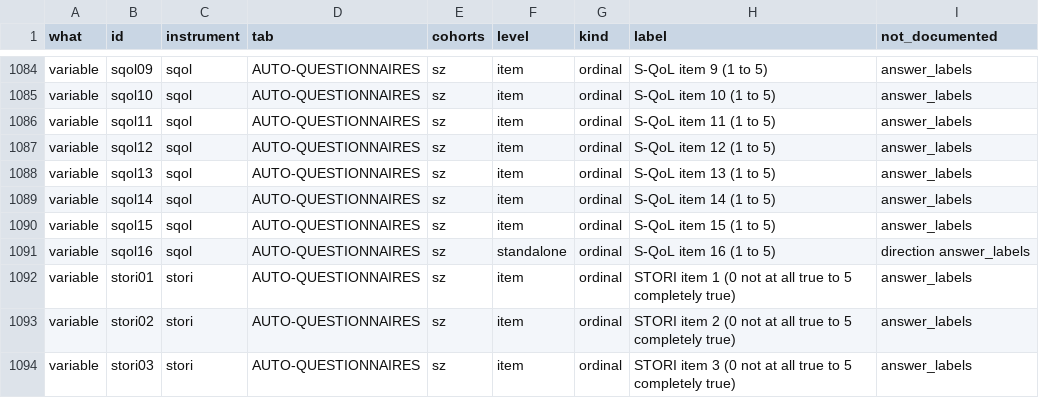
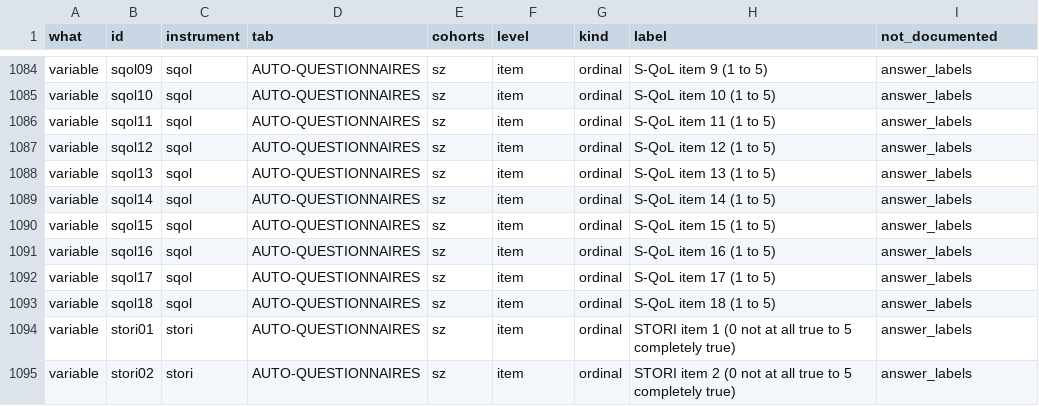
Before and after one commit to fondationfondamental/facedata, a CSV file: dictionary/incomplete.csv, drawn as a sheet; only a part is shown, gaps mark what is left out; the shorter side is filled out with more unchanged rows.

```diff
--- a/dictionary/incomplete.csv
+++ b/dictionary/incomplete.csv
@@ -1090,3 +1090,5 @@ variable,sqol14,sqol,AUTO-QUESTIONNAIRES,sz,item,ordinal,S-QoL item 14 (1 to 5),
 variable,sqol15,sqol,AUTO-QUESTIONNAIRES,sz,item,ordinal,S-QoL item 15 (1 to 5),answer_labels
-variable,sqol16,sqol,AUTO-QUESTIONNAIRES,sz,standalone,ordinal,S-QoL item 16 (1 to 5),direction answer_labels
+variable,sqol16,sqol,AUTO-QUESTIONNAIRES,sz,item,ordinal,S-QoL item 16 (1 to 5),answer_labels
+variable,sqol17,sqol,AUTO-QUESTIONNAIRES,sz,item,ordinal,S-QoL item 17 (1 to 5),answer_labels
+variable,sqol18,sqol,AUTO-QUESTIONNAIRES,sz,item,ordinal,S-QoL item 18 (1 to 5),answer_labels
 variable,stori01,stori,AUTO-QUESTIONNAIRES,sz,item,ordinal,STORI item 1 (0 not at all true to 5 completely true),answer_labels
```
Also changed, not shown: 18 other files.
